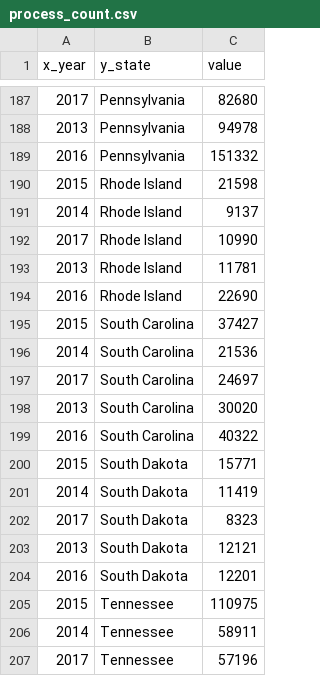
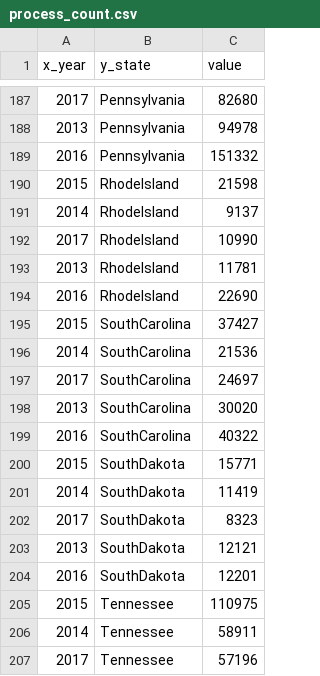
Before and after one commit to PipsRocha/VI-Dashboard, a CSV file: data/process_count.csv, drawn as a sheet; only a part is shown, gaps mark what is left out; the diff covers the shown part only.

```diff
--- a/data/process_count.csv
+++ b/data/process_count.csv
@@ -190,15 +190,15 @@ x_year,y_state,value
-2015,Rhode Island  ,21598
-2014,Rhode Island  ,9137
-2017,Rhode Island  ,10990
-2013,Rhode Island  ,11781
-2016,Rhode Island  ,22690
-2015,South Carolina,37427
-2014,South Carolina,21536
-2017,South Carolina,24697
-2013,South Carolina,30020
-2016,South Carolina,40322
-2015,South Dakota  ,15771
-2014,South Dakota  ,11419
-2017,South Dakota  ,8323
-2013,South Dakota  ,12121
-2016,South Dakota  ,12201
+2015,RhodeIsland,21598
+2014,RhodeIsland,9137
+2017,RhodeIsland,10990
+2013,RhodeIsland,11781
+2016,RhodeIsland,22690
+2015,SouthCarolina,37427
+2014,SouthCarolina,21536
+2017,SouthCarolina,24697
+2013,SouthCarolina,30020
+2016,SouthCarolina,40322
+2015,SouthDakota,15771
+2014,SouthDakota,11419
+2017,SouthDakota,8323
+2013,SouthDakota,12121
+2016,SouthDakota,12201
```
Also changed, not shown: 30 edited cells elsewhere in this file, 2 other files.
